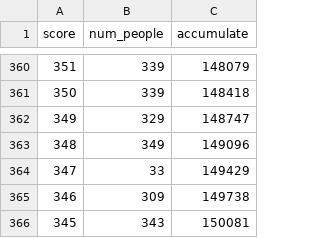
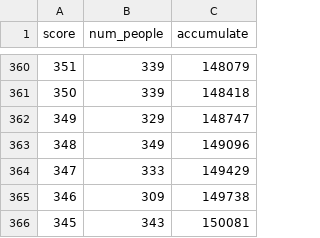
Before and after one commit to AkagawaTsurunaki/GaoKaoStat, a CSV file: data/陕西_2025_物理类.csv, drawn as a sheet; only a part is shown, gaps mark what is left out.

```diff
--- a/data/陕西_2025_物理类.csv
+++ b/data/陕西_2025_物理类.csv
@@ -363,3 +363,3 @@ score,num_people,accumulate
 348,349,149096
-347,33,149429
+347,333,149429
 346,309,149738
```
Also changed, not shown: data/陕西_2025_历史类.csv.
